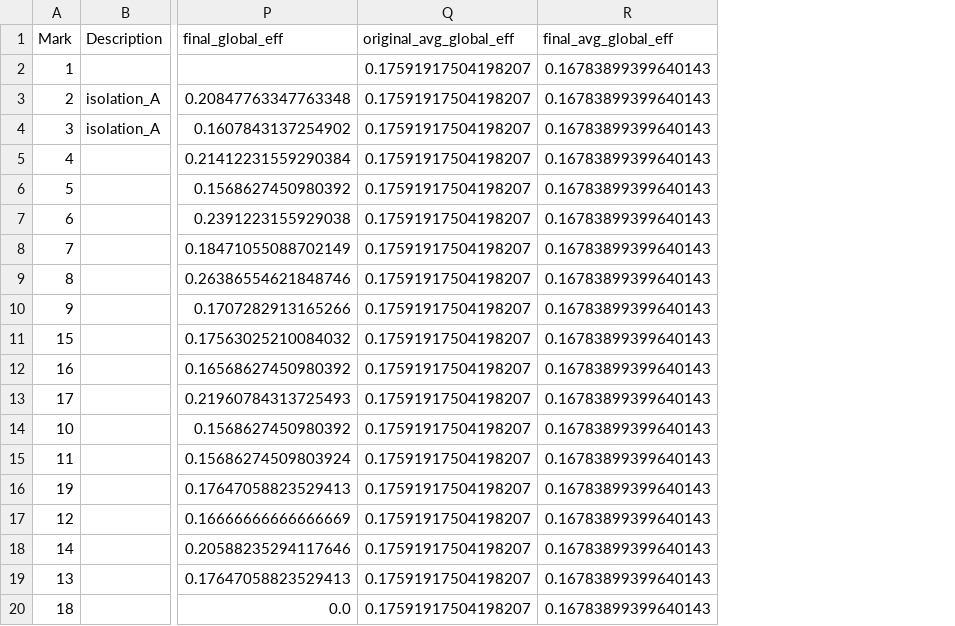
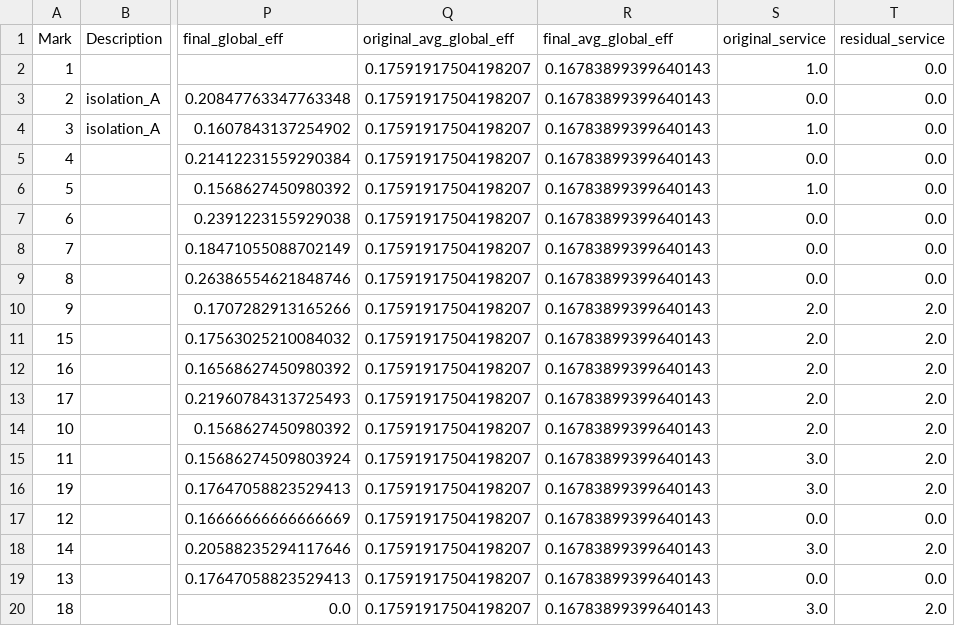
Before and after one commit to mathLab/GRAPE, a CSV file: examples/Element_perturbation/output_files/element_perturbation.csv, drawn as a sheet; only a part is shown, gaps mark what is left out; the diff names each change by its address in the sheet, - before the commit and + after, or states it on an @@ line.

Commit message:
Service part II: service computation (#42)
* Add Service in input

* Updated service paths namefile in output

* Add service calculation

* Update output files for service computation

* Update input/output tests for service computation

```diff
--- a/examples/Element_perturbation/output_files/element_perturbation.csv
+++ b/examples/Element_perturbation/output_files/element_perturbation.csv
+column S (original_service), rows 2-20: 1.0 | 0.0 | 1.0 | 0.0 | 1.0 | 0.0 | 0.0 | 0.0 | 2.0 | 2.0 | 2.0 | 2.0 | 2.0 | 3.0 | 3.0 | 0.0 | 3.0 | 0.0 | 3.0
+column T (residual_service), rows 2-20: 0.0 | 0.0 | 0.0 | 0.0 | 0.0 | 0.0 | 0.0 | 0.0 | 2.0 | 2.0 | 2.0 | 2.0 | 2.0 | 2.0 | 2.0 | 0.0 | 2.0 | 0.0 | 2.0
```
Also changed, not shown: 5 other files.
